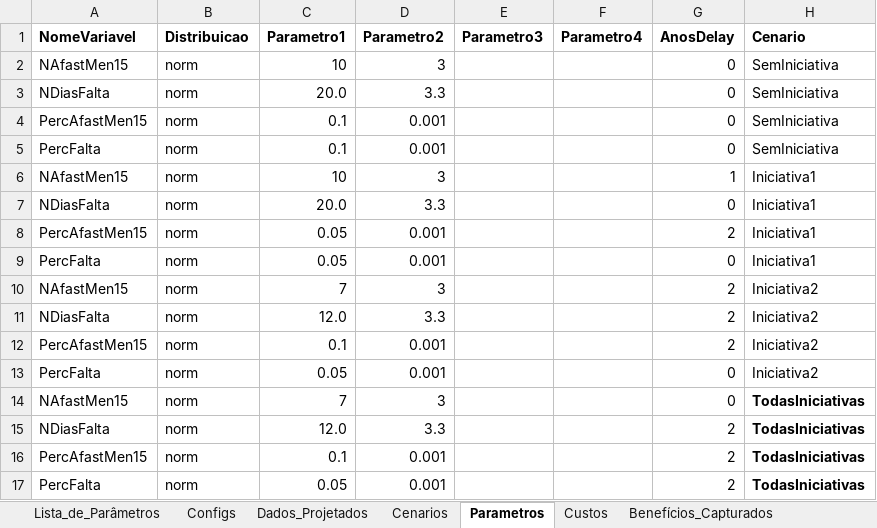
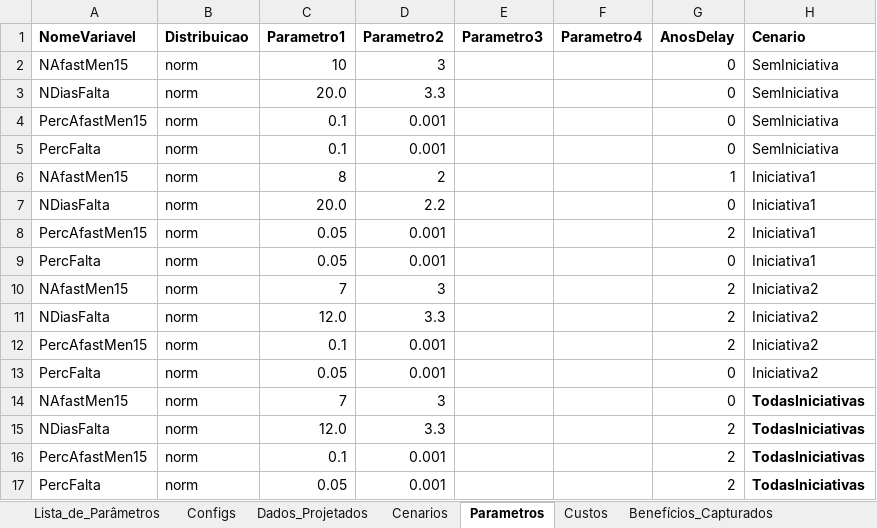
Before and after one commit to pedroliman/oshcba, an Excel workbook: Dados.xlsx, sheet Parametros, drawn as a sheet; values as stored, in another font and other column widths than the file's, no borders; the diff names each change by its address in the sheet, - before the commit and + after, or states it on an @@ line.

Commit message:
atualizando ultimas alteracoes

```diff
--- a/Dados.xlsx (sheet Parametros)
+++ b/Dados.xlsx (sheet Parametros)
-C6 (Parametro1): 10
+C6 (Parametro1): 8
-D6 (Parametro2): 3
+D6 (Parametro2): 2
-D7 (Parametro2): 3.3
+D7 (Parametro2): 2.2
```
